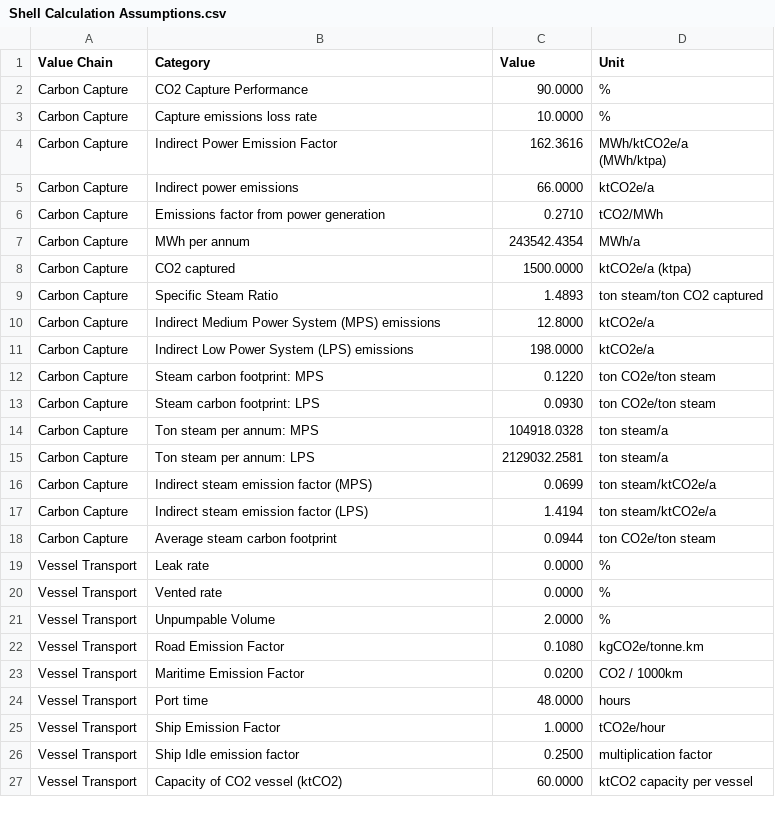
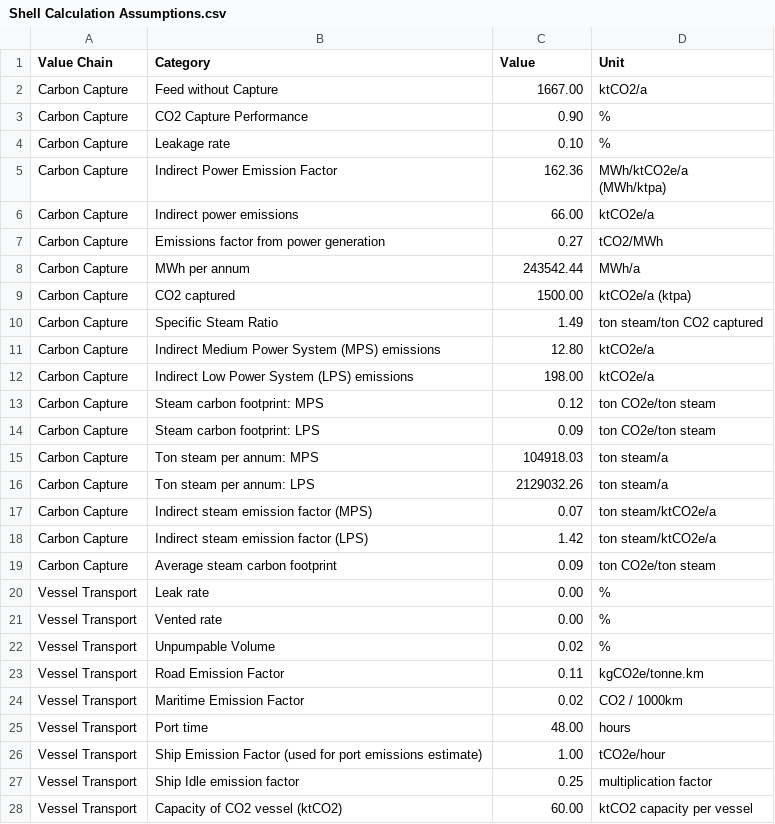
Before and after one commit to justin-garza-pwc/Data, a CSV file: Shell Calculation Assumptions.csv, drawn as a sheet; only a part is shown; addresses are those after the commit; the diff covers the shown part only; the diff names each change by its address in the sheet, - before the commit and + after, or states it on an @@ line.

Commit message:
Add files via upload

```diff
--- a/Shell Calculation Assumptions.csv
+++ b/Shell Calculation Assumptions.csv
+row 2: Carbon Capture | Feed without Capture | 1667.00 | ktCO2/a
-C3 (Value): 90.0000
+C3 (Value): 0.90
-B4 (Category): Capture emissions loss rate
+B4 (Category): Leakage rate
-C4 (Value): 10.0000
+C4 (Value): 0.10
-C5 (Value): 162.3616
+C5 (Value): 162.36
-C6 (Value): 66.0000
+C6 (Value): 66.00
-C7 (Value): 0.2710
+C7 (Value): 0.27
-C8 (Value): 243542.4354
+C8 (Value): 243542.44
-C9 (Value): 1500.0000
+C9 (Value): 1500.00
-C10 (Value): 1.4893
+C10 (Value): 1.49
-C11 (Value): 12.8000
+C11 (Value): 12.80
-C12 (Value): 198.0000
+C12 (Value): 198.00
-C13 (Value): 0.1220
+C13 (Value): 0.12
-C14 (Value): 0.0930
+C14 (Value): 0.09
-C15 (Value): 104918.0328
+C15 (Value): 104918.03
-C16 (Value): 2129032.2581
+C16 (Value): 2129032.26
-C17 (Value): 0.0699
+C17 (Value): 0.07
-C18 (Value): 1.4194
+C18 (Value): 1.42
-C19 (Value): 0.0944
+C19 (Value): 0.09
-C20:C21 (Value): 0.0000
+C20:C21 (Value): 0.00
-C22 (Value): 2.0000
+C22 (Value): 0.02
-C23 (Value): 0.1080
+C23 (Value): 0.11
-C24 (Value): 0.0200
+C24 (Value): 0.02
-C25 (Value): 48.0000
+C25 (Value): 48.00
-B26 (Category): Ship Emission Factor
+B26 (Category): Ship Emission Factor (used for port emissions estimate)
-C26 (Value): 1.0000
+C26 (Value): 1.00
-C27 (Value): 0.2500
+C27 (Value): 0.25
-C28 (Value): 60.0000
+C28 (Value): 60.00
```
Also changed, not shown: 1 added row, 17 removed rows and 46 edited cells elsewhere in this file.
